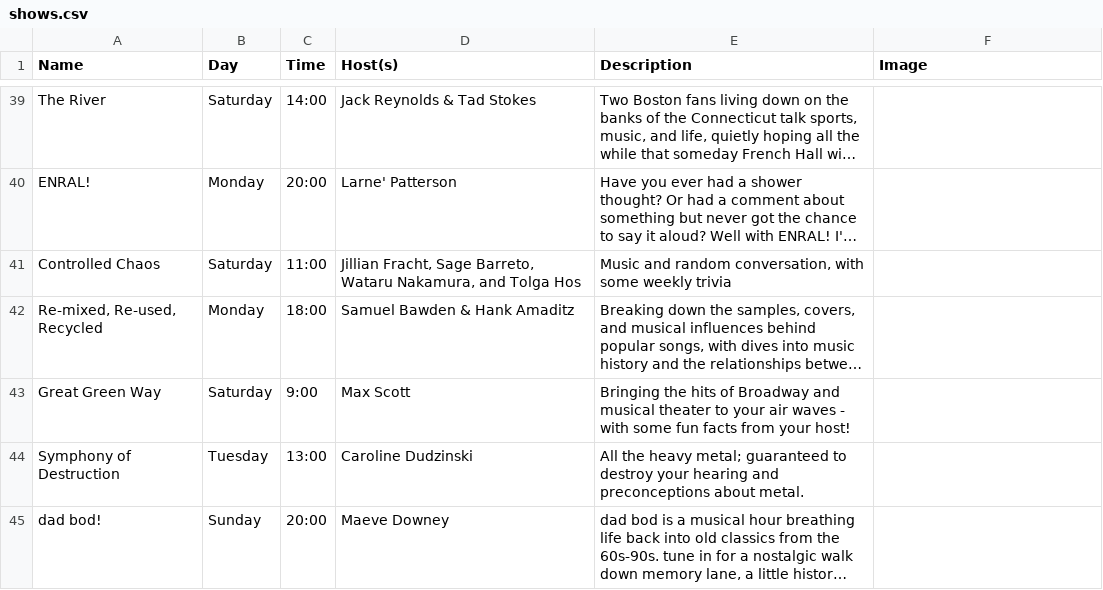
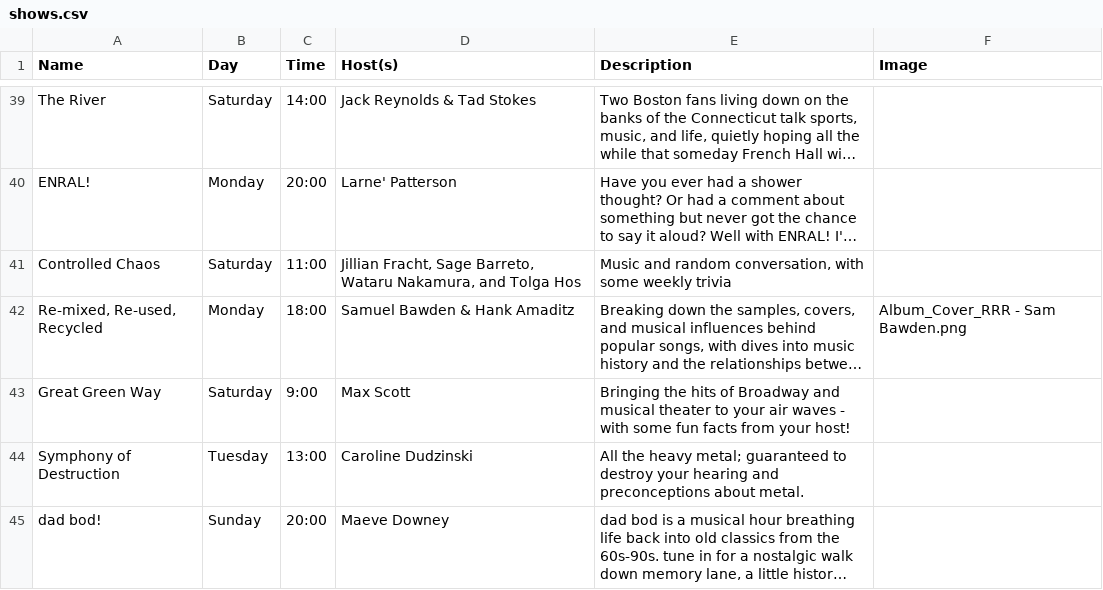
Before and after one commit to webdcr/webdcr.github.io, a CSV file: _data/shows.csv, drawn as a sheet; only a part is shown, gaps mark what is left out; long unchanged cells end in …; the diff names each change by its address in the sheet, - before the commit and + after, or states it on an @@ line.

Commit message:
Assign Album_Cover_RRR - Sam Bawden.png to Re-mixed, Re-used, Recycled

```diff
--- a/_data/shows.csv
+++ b/_data/shows.csv
-F42 (Image): (empty)
+F42 (Image): Album_Cover_RRR - Sam Bawden.png
```
